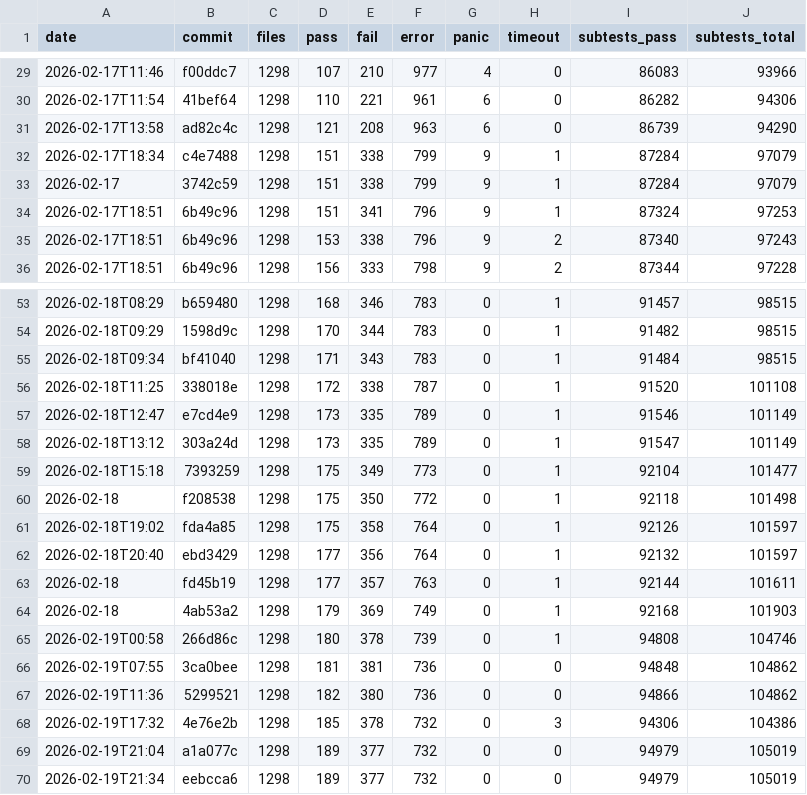
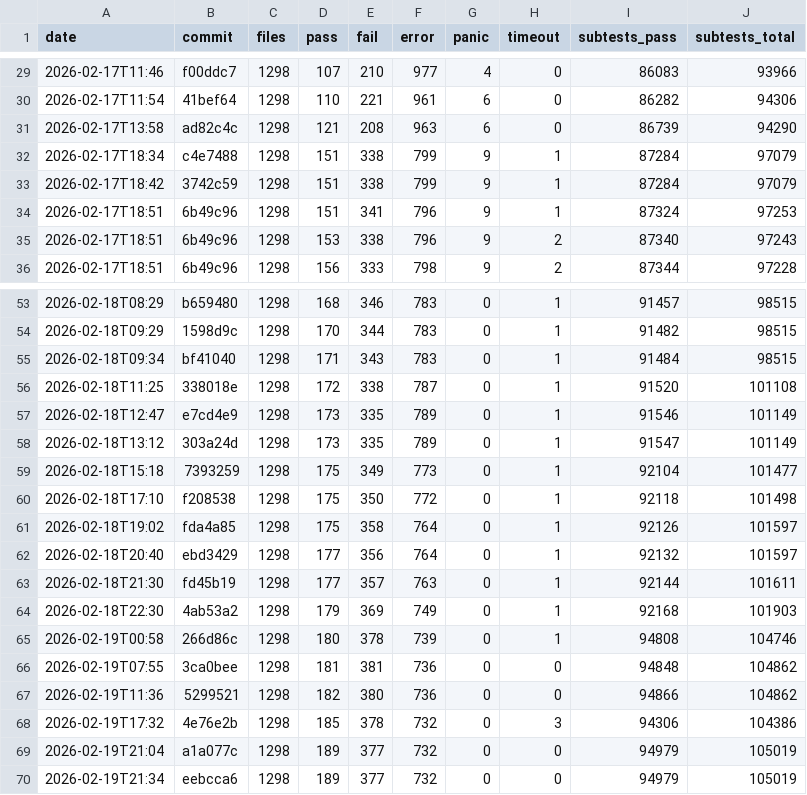
Before and after one commit to tokuhirom/mutsu, a TSV file: HISTORY.tsv, drawn as a sheet; only a part is shown, gaps mark what is left out.

```diff
--- a/HISTORY.tsv
+++ b/HISTORY.tsv
@@ -32,3 +32,3 @@ date	commit	files	pass	fail	error	panic	timeout	subtests_pass	subtests_total
 2026-02-17T18:34	c4e7488	1298	151	338	799	9	1	87284	97079
-2026-02-17	3742c59	1298	151	338	799	9	1	87284	97079
+2026-02-17T18:42	3742c59	1298	151	338	799	9	1	87284	97079
 2026-02-17T18:51	6b49c96	1298	151	341	796	9	1	87324	97253
@@ -59,7 +59,7 @@ date	commit	files	pass	fail	error	panic	timeout	subtests_pass	subtests_total
 2026-02-18T15:18	7393259	1298	175	349	773	0	1	92104	101477
-2026-02-18	f208538	1298	175	350	772	0	1	92118	101498
+2026-02-18T17:10	f208538	1298	175	350	772	0	1	92118	101498
 2026-02-18T19:02	fda4a85	1298	175	358	764	0	1	92126	101597
 2026-02-18T20:40	ebd3429	1298	177	356	764	0	1	92132	101597
-2026-02-18	fd45b19	1298	177	357	763	0	1	92144	101611
-2026-02-18	4ab53a2	1298	179	369	749	0	1	92168	101903
+2026-02-18T21:30	fd45b19	1298	177	357	763	0	1	92144	101611
+2026-02-18T22:30	4ab53a2	1298	179	369	749	0	1	92168	101903
 2026-02-19T00:58	266d86c	1298	180	378	739	0	1	94808	104746
```
Also changed, not shown: 1 other file.
